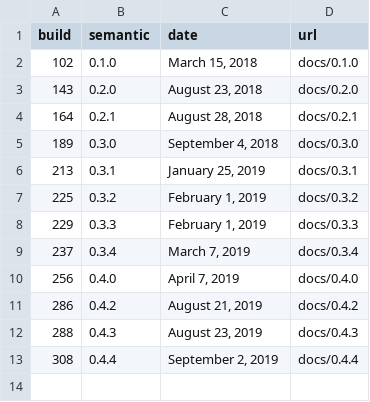
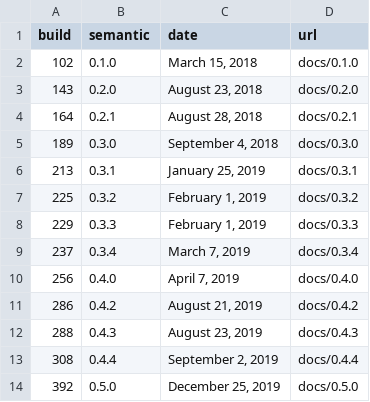
Before and after one commit to GatorEducator/gatorgradle, a CSV file: _data/versions.csv, drawn as a sheet.

Commit message:
autopublish javadoc for version 0.5.0 - 392 : passing

```diff
--- a/_data/versions.csv
+++ b/_data/versions.csv
@@ -16 +16,3 @@ build,semantic,date,url
 ","0.4.4","September 2, 2019","docs/0.4.4"
+"392
+","0.5.0","December 25, 2019","docs/0.5.0"
```
Also changed, not shown: 55 other files.
